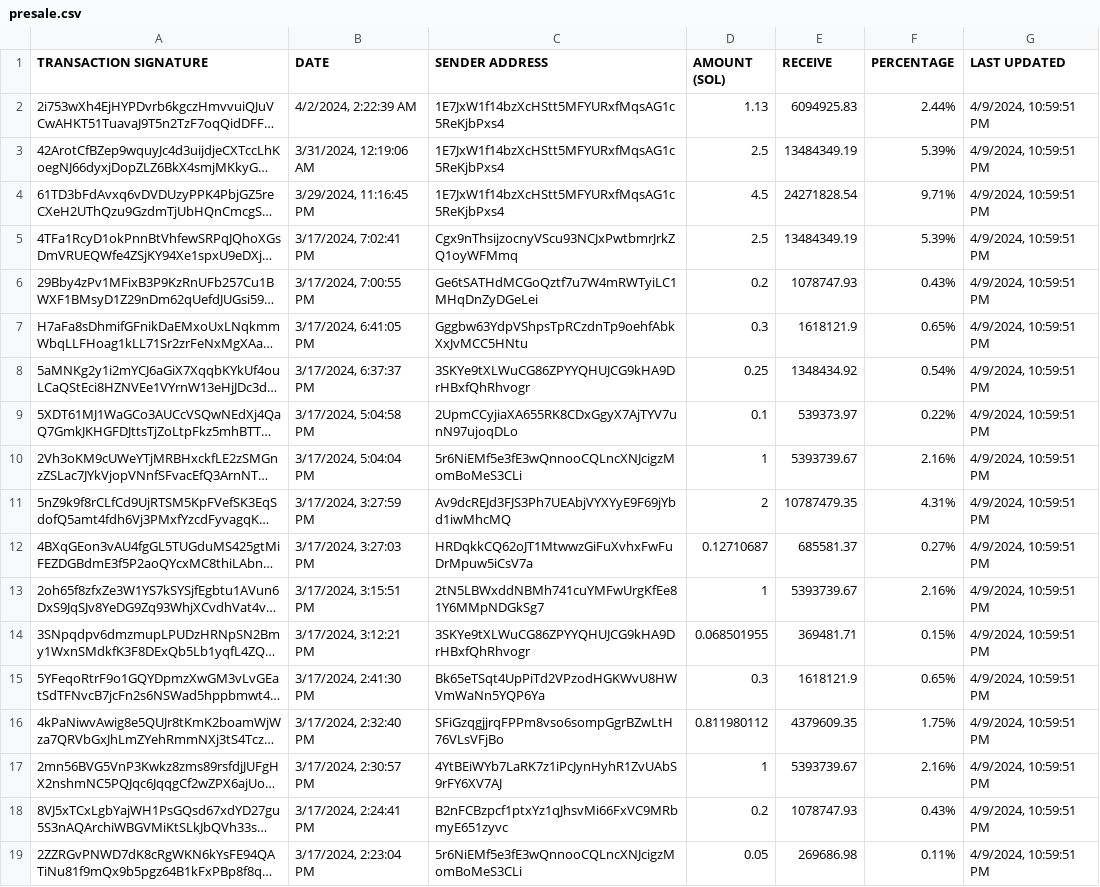
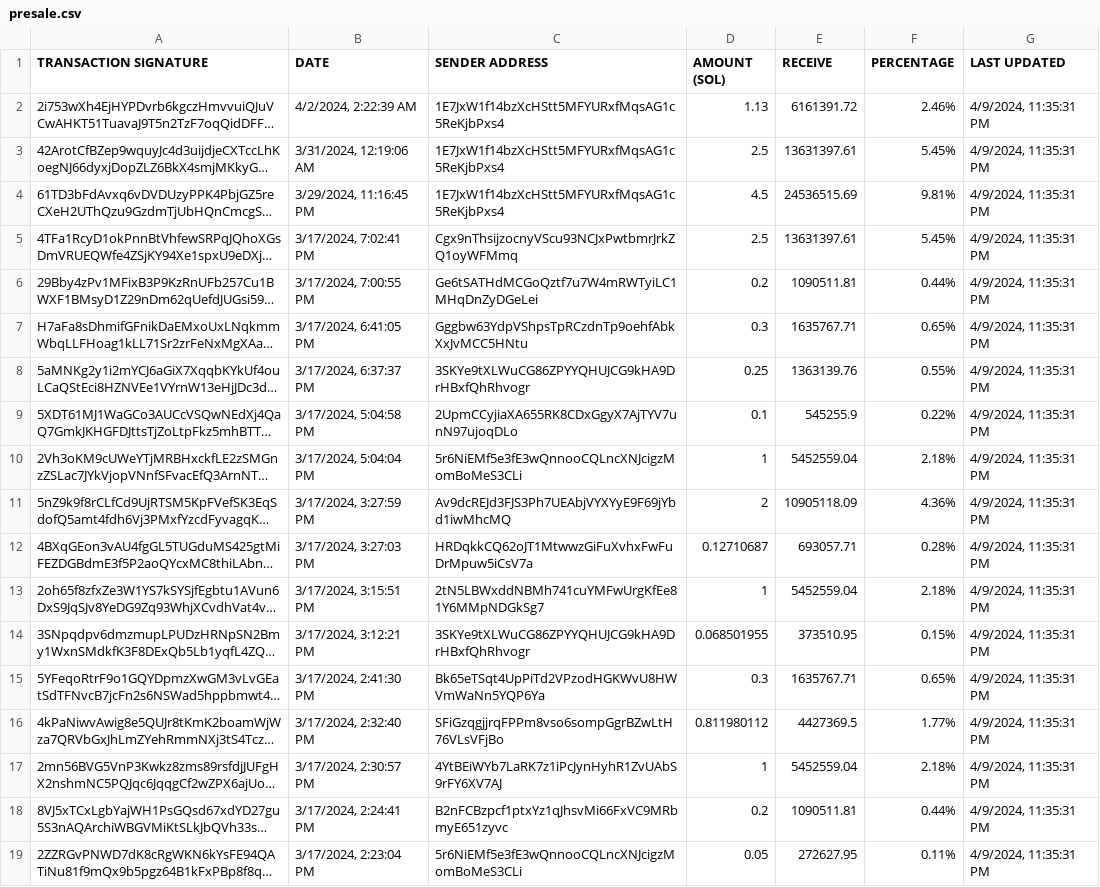
Before and after one commit to brorogans/bleu, a CSV file: presale.csv, drawn as a sheet; only a part is shown; long unchanged cells end in …; the diff covers the shown part only; the diff names each change by its address in the sheet, - before the commit and + after, or states it on an @@ line.

Commit message:
Update from https://github.com/brorogans/presale/commit/409faa6c91279949389dcdede155839ee4d05507

```diff
--- a/presale.csv
+++ b/presale.csv
-E2 (RECEIVE): 6094925.83
+E2 (RECEIVE): 6161391.72
-F2 (PERCENTAGE): 2.44%
+F2 (PERCENTAGE): 2.46%
-G2:G19 (LAST UPDATED): 4/9/2024, 10:59:51 PM
+G2:G19 (LAST UPDATED): 4/9/2024, 11:35:31 PM
-E3 (RECEIVE): 13484349.19
+E3 (RECEIVE): 13631397.61
-F3 (PERCENTAGE): 5.39%
+F3 (PERCENTAGE): 5.45%
-E4 (RECEIVE): 24271828.54
+E4 (RECEIVE): 24536515.69
-F4 (PERCENTAGE): 9.71%
+F4 (PERCENTAGE): 9.81%
-E5 (RECEIVE): 13484349.19
+E5 (RECEIVE): 13631397.61
-F5 (PERCENTAGE): 5.39%
+F5 (PERCENTAGE): 5.45%
-E6 (RECEIVE): 1078747.93
+E6 (RECEIVE): 1090511.81
-F6 (PERCENTAGE): 0.43%
+F6 (PERCENTAGE): 0.44%
-E7 (RECEIVE): 1618121.9
+E7 (RECEIVE): 1635767.71
-E8 (RECEIVE): 1348434.92
+E8 (RECEIVE): 1363139.76
-F8 (PERCENTAGE): 0.54%
+F8 (PERCENTAGE): 0.55%
-E9 (RECEIVE): 539373.97
+E9 (RECEIVE): 545255.9
-E10 (RECEIVE): 5393739.67
+E10 (RECEIVE): 5452559.04
-F10 (PERCENTAGE): 2.16%
+F10 (PERCENTAGE): 2.18%
-E11 (RECEIVE): 10787479.35
+E11 (RECEIVE): 10905118.09
-F11 (PERCENTAGE): 4.31%
+F11 (PERCENTAGE): 4.36%
-E12 (RECEIVE): 685581.37
+E12 (RECEIVE): 693057.71
-F12 (PERCENTAGE): 0.27%
+F12 (PERCENTAGE): 0.28%
-E13 (RECEIVE): 5393739.67
+E13 (RECEIVE): 5452559.04
-F13 (PERCENTAGE): 2.16%
+F13 (PERCENTAGE): 2.18%
-E14 (RECEIVE): 369481.71
+E14 (RECEIVE): 373510.95
-E15 (RECEIVE): 1618121.9
+E15 (RECEIVE): 1635767.71
-E16 (RECEIVE): 4379609.35
+E16 (RECEIVE): 4427369.5
-F16 (PERCENTAGE): 1.75%
+F16 (PERCENTAGE): 1.77%
-E17 (RECEIVE): 5393739.67
+E17 (RECEIVE): 5452559.04
-F17 (PERCENTAGE): 2.16%
+F17 (PERCENTAGE): 2.18%
-E18 (RECEIVE): 1078747.93
+E18 (RECEIVE): 1090511.81
-F18 (PERCENTAGE): 0.43%
+F18 (PERCENTAGE): 0.44%
-E19 (RECEIVE): 269686.98
+E19 (RECEIVE): 272627.95
```
Also changed, not shown: 1 removed row and 98 edited cells elsewhere in this file.
